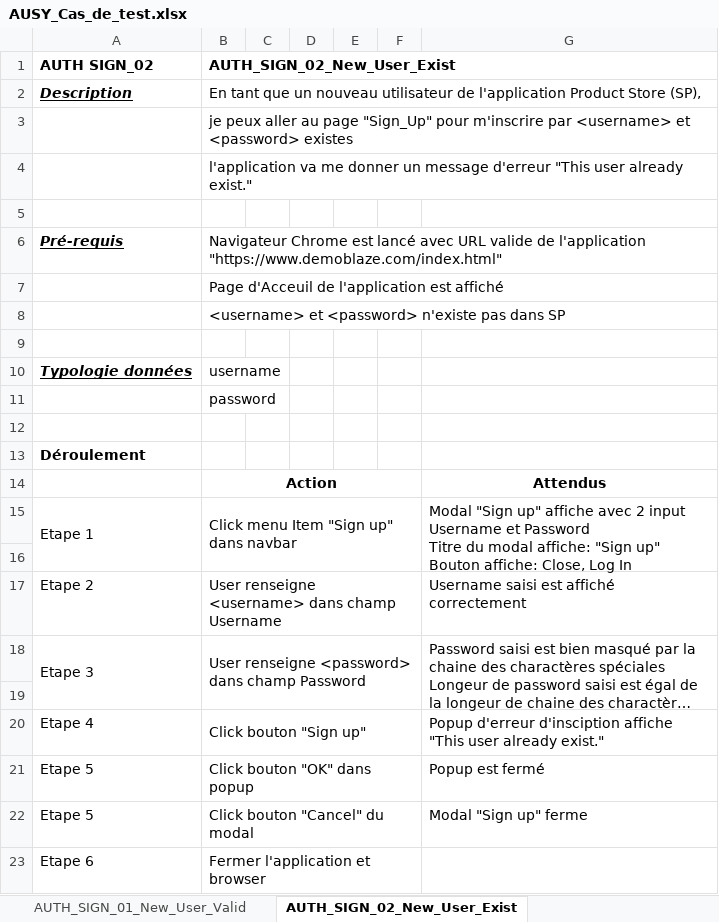
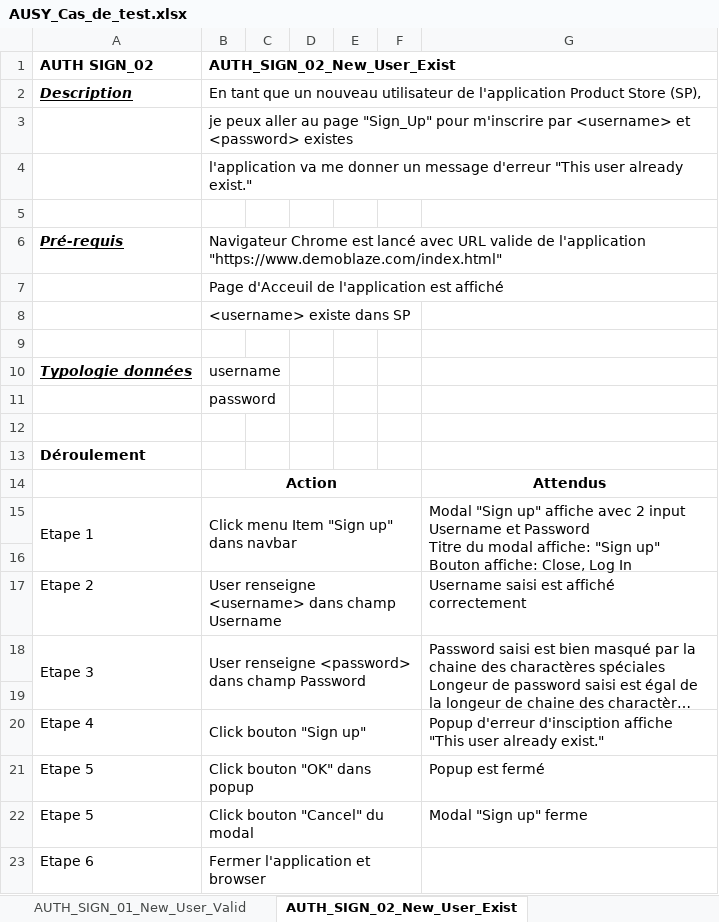
Before and after one commit to NgaLeLe/Test_Ausy, an Excel workbook: ressources/AUSY_Cas_de_test.xlsx, sheet AUTH_SIGN_02_New_User_Exist, drawn as a sheet; long unchanged cells end in …; values as stored, in another font and other column widths than the file's, no borders; the diff names each change by its address in the sheet, - before the commit and + after, or states it on an @@ line.

```diff
--- a/ressources/AUSY_Cas_de_test.xlsx (sheet AUTH_SIGN_02_New_User_Exist)
+++ b/ressources/AUSY_Cas_de_test.xlsx (sheet AUTH_SIGN_02_New_User_Exist)
-B8 (AUTH_SIGN_02_New_User_Exist): <username> et <password> n'existe pas dans SP
+B8 (AUTH_SIGN_02_New_User_Exist): <username> existe dans SP
```
Also changed, not shown: sheet CART_01_Annuler_PlaceOrder, other sheet tabs, 13 other files.
